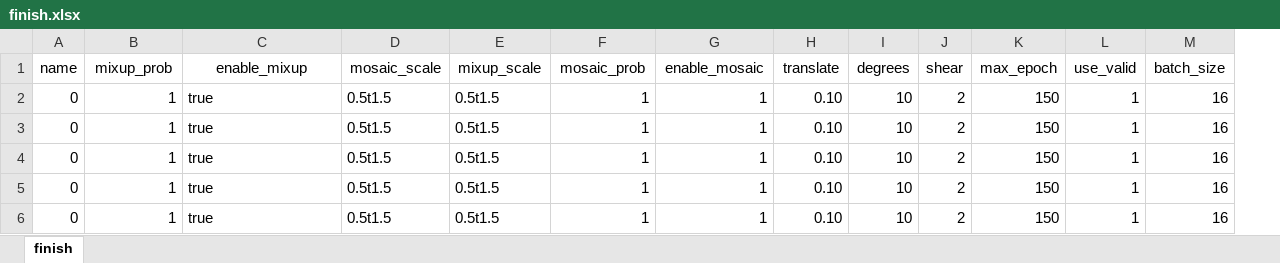
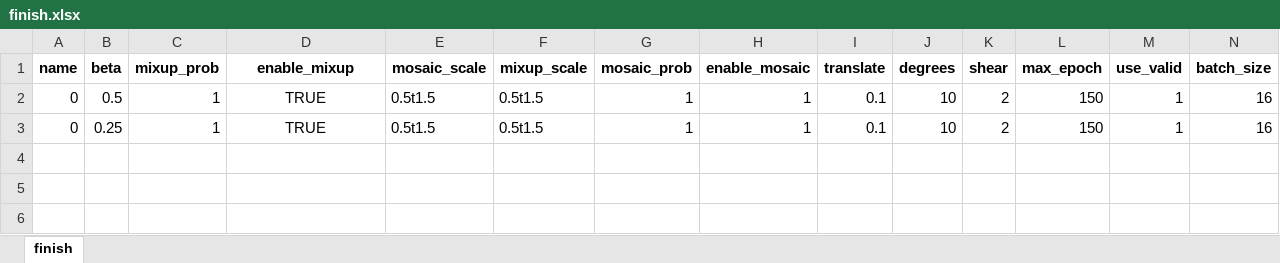
Before and after one commit to greekinRoma/SMPISD-MTPNet, an Excel workbook: finish.xlsx, sheet finish, drawn as a sheet; values as stored, in another font and other column widths than the file's, no borders; removed rows and columns are numbered as before the commit, all else as after; the diff names each change by its address in the sheet, - before the commit and + after, or states it on an @@ line.

```diff
--- a/finish.xlsx (sheet finish)
+++ b/finish.xlsx (sheet finish)
+column B (beta), rows 2-3: 0.5 | 0.25
-A1 bold: off
+A1 bold: on
-C1:N1 bold: off
+C1:N1 bold: on
-D2:D3 (enable_mixup): true
+D2:D3 (enable_mixup): TRUE
-D2:D3 alignment: left
+D2:D3 alignment: center
-I2:I3 (translate): 0.10
+I2:I3 (translate): 0.1
-row 4: 0 | 1 | true | 0.5t1.5 | 0.5t1.5 | 1 | 1 | 0.10 | 10 | 2 | 150 | 1 | 16
-row 5: 0 | 1 | true | 0.5t1.5 | 0.5t1.5 | 1 | 1 | 0.10 | 10 | 2 | 150 | 1 | 16
-row 6: 0 | 1 | true | 0.5t1.5 | 0.5t1.5 | 1 | 1 | 0.10 | 10 | 2 | 150 | 1 | 16
```
Also changed, not shown: input.xlsx, save.xlsx, 4 other files.
